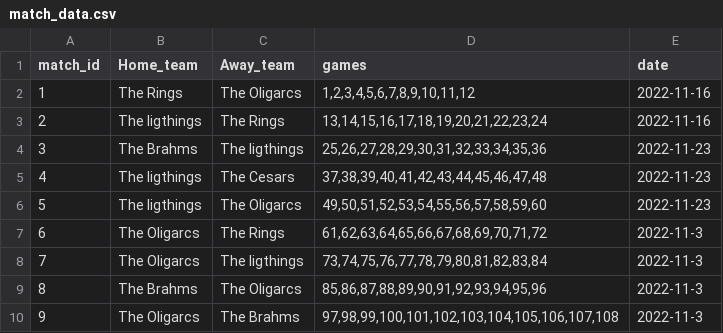
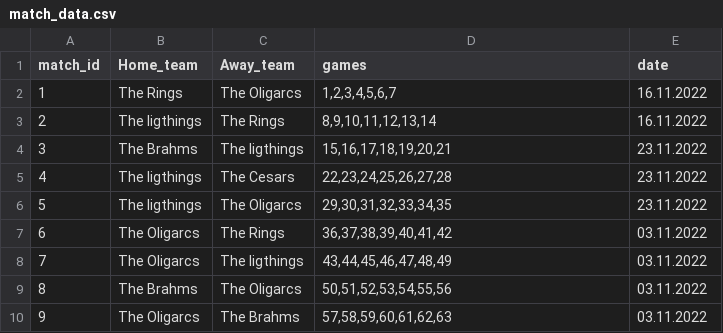
Before and after one commit to JonAtliG/VNL1-H-pur_36, a CSV file: data/files_backup/match_data.csv, drawn as a sheet.

```diff
--- a/data/files_backup/match_data.csv
+++ b/data/files_backup/match_data.csv
@@ -1,10 +1,10 @@
 match_id;Home_team;Away_team;games;date
-1;The Rings;The Oligarcs;1,2,3,4,5,6,7,8,9,10,11,12;2022-11-16
-2;The ligthings;The Rings;13,14,15,16,17,18,19,20,21,22,23,24;2022-11-16
-3;The Brahms;The ligthings;25,26,27,28,29,30,31,32,33,34,35,36;2022-11-23
-4;The ligthings;The Cesars;37,38,39,40,41,42,43,44,45,46,47,48;2022-11-23
-5;The ligthings;The Oligarcs;49,50,51,52,53,54,55,56,57,58,59,60;2022-11-23
-6;The Oligarcs;The Rings;61,62,63,64,65,66,67,68,69,70,71,72;2022-11-3
-7;The Oligarcs;The ligthings;73,74,75,76,77,78,79,80,81,82,83,84;2022-11-3
-8;The Brahms;The Oligarcs;85,86,87,88,89,90,91,92,93,94,95,96;2022-11-3
-9;The Oligarcs;The Brahms;97,98,99,100,101,102,103,104,105,106,107,108;2022-11-3
+1;The Rings;The Oligarcs;1,2,3,4,5,6,7;16.11.2022
+2;The ligthings;The Rings;8,9,10,11,12,13,14;16.11.2022
+3;The Brahms;The ligthings;15,16,17,18,19,20,21;23.11.2022
+4;The ligthings;The Cesars;22,23,24,25,26,27,28;23.11.2022
+5;The ligthings;The Oligarcs;29,30,31,32,33,34,35;23.11.2022
+6;The Oligarcs;The Rings;36,37,38,39,40,41,42;03.11.2022
+7;The Oligarcs;The ligthings;43,44,45,46,47,48,49;03.11.2022
+8;The Brahms;The Oligarcs;50,51,52,53,54,55,56;03.11.2022
+9;The Oligarcs;The Brahms;57,58,59,60,61,62,63;03.11.2022
```
Also changed, not shown: data/files/game_data.csv, data/files/match_data.csv, 8 other files.
